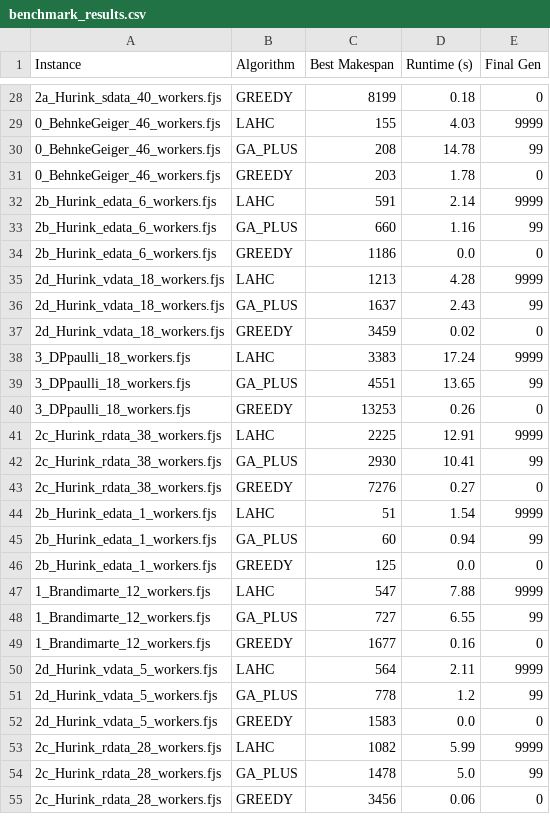
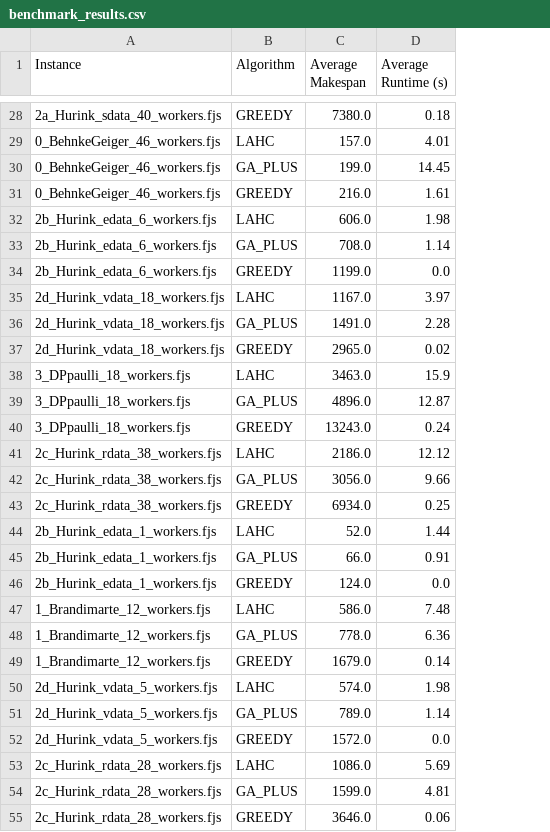
Before and after one commit to benbekir/GECCO-2026, a CSV file: benchmark_results.csv, drawn as a sheet; only a part is shown, gaps mark what is left out; removed rows and columns are numbered as before the commit, all else as after; the diff covers the shown part only; the diff names each change by its address in the sheet, - before the commit and + after, or states it on an @@ line.

```diff
--- a/benchmark_results.csv
+++ b/benchmark_results.csv
-column C (Best Makespan), rows 28-55: 8199 | 155 | 208 | 203 | 591 | 660 | 1186 | 1213 | 1637 | 3459 | 3383 | 4551 | 13253 | 2225 | 2930 | 7276 | 51 | 60 | 125 | 547 | 727 | 1677 | 564 | 778 | 1583 | 1082 | 1478 | 3456
+column C (Average Makespan), rows 28-55: 7380.0 | 157.0 | 199.0 | 216.0 | 606.0 | 708.0 | 1199.0 | 1167.0 | 1491.0 | 2965.0 | 3463.0 | 4896.0 | 13243.0 | 2186.0 | 3056.0 | 6934.0 | 52.0 | 66.0 | 124.0 | 586.0 | 778.0 | 1679.0 | 574.0 | 789.0 | 1572.0 | 1086.0 | 1599.0 | 3646.0
-column E (Final Gen), rows 28-55: 0 | 9999 | 99 | 0 | 9999 | 99 | 0 | 9999 | 99 | 0 | 9999 | 99 | 0 | 9999 | 99 | 0 | 9999 | 99 | 0 | 9999 | 99 | 0 | 9999 | 99 | 0 | 9999 | 99 | 0
-D1: Runtime (s)
+D1: Average Runtime (s)
-D29 (Average Runtime (s)): 4.03
+D29 (Average Runtime (s)): 4.01
-D30 (Average Runtime (s)): 14.78
+D30 (Average Runtime (s)): 14.45
-D31 (Average Runtime (s)): 1.78
+D31 (Average Runtime (s)): 1.61
-D32 (Average Runtime (s)): 2.14
+D32 (Average Runtime (s)): 1.98
-D33 (Average Runtime (s)): 1.16
+D33 (Average Runtime (s)): 1.14
-D35 (Average Runtime (s)): 4.28
+D35 (Average Runtime (s)): 3.97
-D36 (Average Runtime (s)): 2.43
+D36 (Average Runtime (s)): 2.28
-D38 (Average Runtime (s)): 17.24
+D38 (Average Runtime (s)): 15.9
-D39 (Average Runtime (s)): 13.65
+D39 (Average Runtime (s)): 12.87
-D40 (Average Runtime (s)): 0.26
+D40 (Average Runtime (s)): 0.24
-D41 (Average Runtime (s)): 12.91
+D41 (Average Runtime (s)): 12.12
-D42 (Average Runtime (s)): 10.41
+D42 (Average Runtime (s)): 9.66
-D43 (Average Runtime (s)): 0.27
+D43 (Average Runtime (s)): 0.25
-D44 (Average Runtime (s)): 1.54
+D44 (Average Runtime (s)): 1.44
-D45 (Average Runtime (s)): 0.94
+D45 (Average Runtime (s)): 0.91
-D47 (Average Runtime (s)): 7.88
+D47 (Average Runtime (s)): 7.48
-D48 (Average Runtime (s)): 6.55
+D48 (Average Runtime (s)): 6.36
-D49 (Average Runtime (s)): 0.16
+D49 (Average Runtime (s)): 0.14
-D50 (Average Runtime (s)): 2.11
+D50 (Average Runtime (s)): 1.98
-D51 (Average Runtime (s)): 1.2
+D51 (Average Runtime (s)): 1.14
-D53 (Average Runtime (s)): 5.99
+D53 (Average Runtime (s)): 5.69
-D54 (Average Runtime (s)): 5.0
+D54 (Average Runtime (s)): 4.81
```
Also changed, not shown: 46 edited cells elsewhere in this file, 2 other files.
